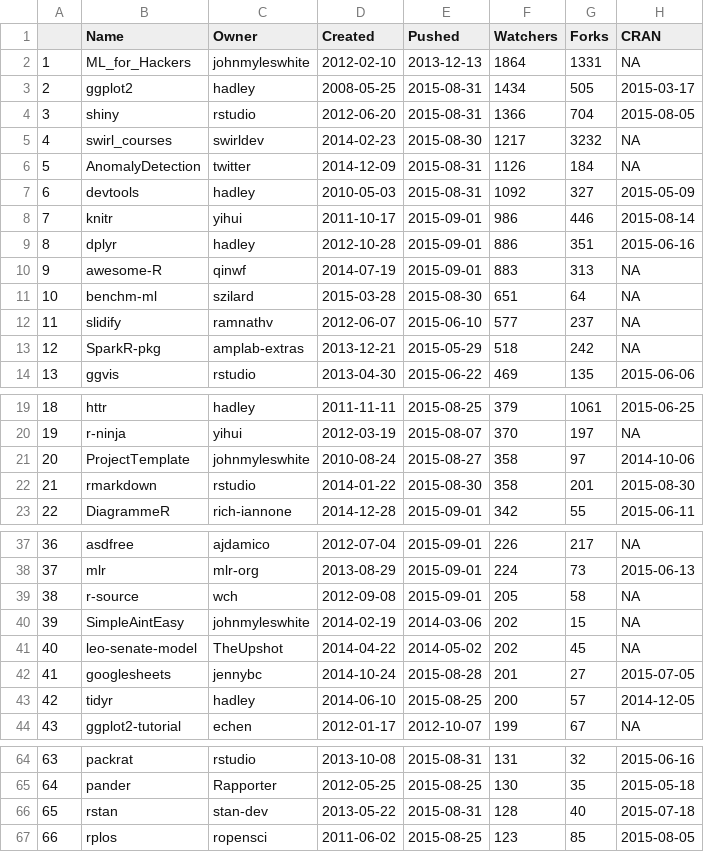
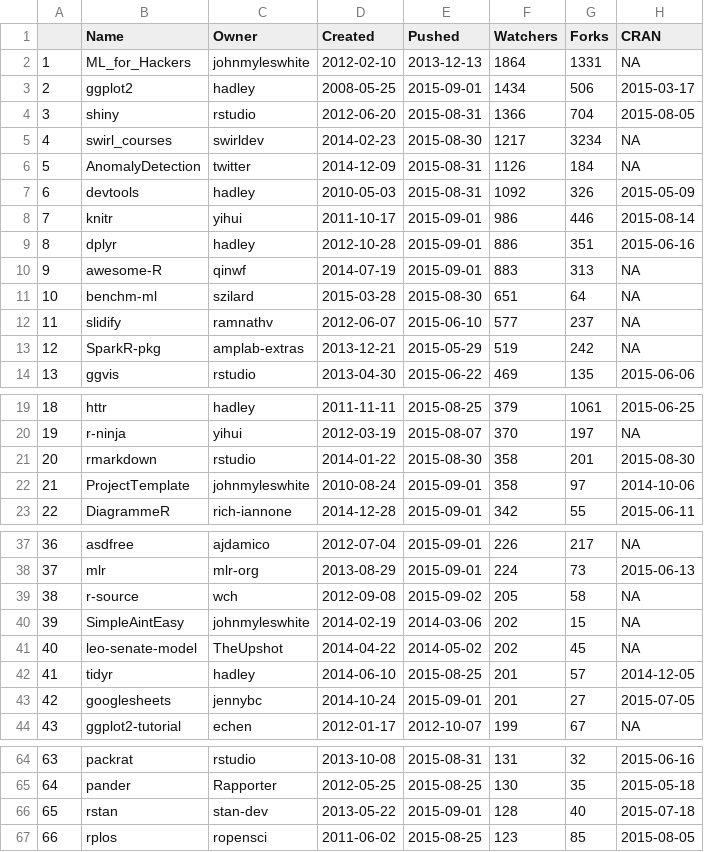
Before and after one commit to patricktoohey/GitHubR, a CSV file: Data/project_activity.csv, drawn as a sheet; only a part is shown, gaps mark what is left out; removed rows and columns are numbered as before the commit, all else as after; the diff covers the shown part only; the diff names each change by its address in the sheet, - before the commit and + after, or states it on an @@ line.

```diff
--- a/Data/project_activity.csv
+++ b/Data/project_activity.csv
-E3 (Pushed): 2015-08-31
+E3 (Pushed): 2015-09-01
-G3 (Forks): 505
+G3 (Forks): 506
-G5 (Forks): 3232
+G5 (Forks): 3234
-G7 (Forks): 327
+G7 (Forks): 326
-F13 (Watchers): 518
+F13 (Watchers): 519
-row 21: 20 | ProjectTemplate | johnmyleswhite | 2010-08-24 | 2015-08-27 | 358 | 97 | 2014-10-06
@@ column A renumbered between rows 21 and 43 @@
+row 22: 21 | ProjectTemplate | johnmyleswhite | 2010-08-24 | 2015-09-01 | 358 | 97 | 2014-10-06
-E39 (Pushed): 2015-09-01
+E39 (Pushed): 2015-09-02
+row 42: 41 | tidyr | hadley | 2014-06-10 | 2015-08-25 | 201 | 57 | 2014-12-05
-E43 (Pushed): 2015-08-28
+E43 (Pushed): 2015-09-01
-row 43: 42 | tidyr | hadley | 2014-06-10 | 2015-08-25 | 200 | 57 | 2014-12-05
-E66 (Pushed): 2015-08-31
+E66 (Pushed): 2015-09-01
```
Also changed, not shown: 1 edited cell elsewhere in this file, Data/future_cran.csv, Data/github_cran.csv, 8 other files.
